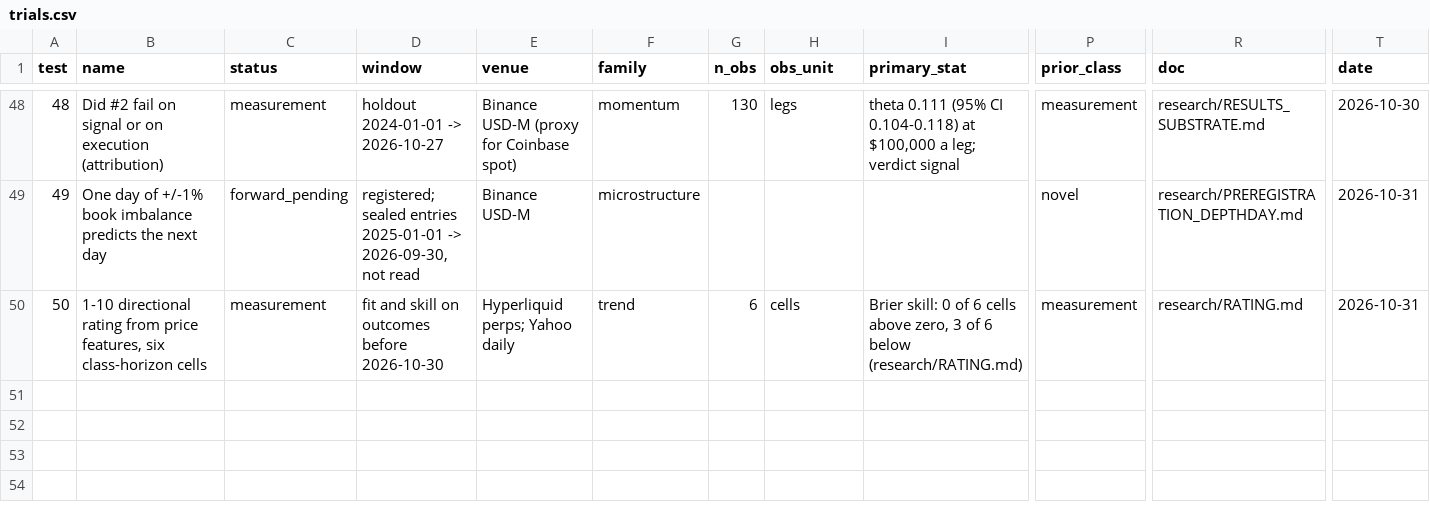
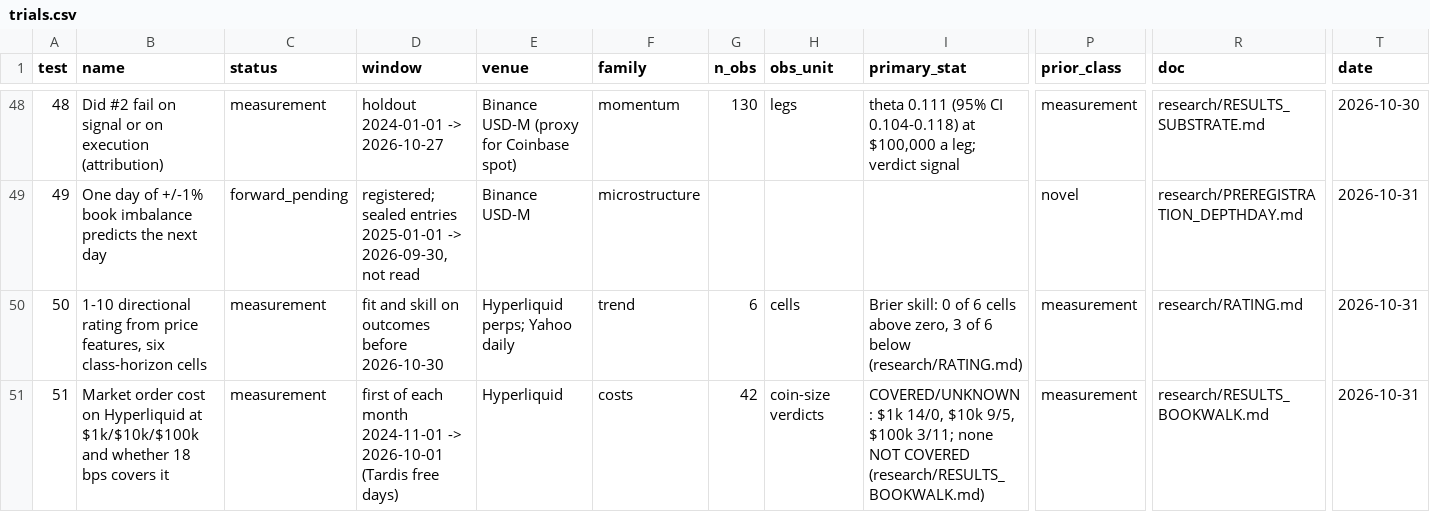
Before and after one commit to 7rido/espero, a CSV file: research/trials.csv, drawn as a sheet; only a part is shown, gaps mark what is left out; rows hold the shown columns only; the diff names each change by its address in the sheet, - before the commit and + after, or states it on an @@ line.

```diff
--- a/research/trials.csv
+++ b/research/trials.csv
+row 51: 51 | Market order cost on Hyperliquid at $1k/$10k/$100k and whether 18 bps covers it | measurement | first of each month 2024-11-01 -> 2026-10-01 (Tardis free days) | Hyperliquid | costs | 42 | coin-size verdicts | COVERED/UNKNOWN: $1k 14/0, $10k 9/5, $100k 3/11; none NOT COVERED (research/RESULTS_BOOKWALK.md) | measurement | research/RESULTS_BOOKWALK.md | 2026-10-31
```
Also changed, not shown: research/trials_dsr.csv, research/trials_scored.csv, 9 other files.
